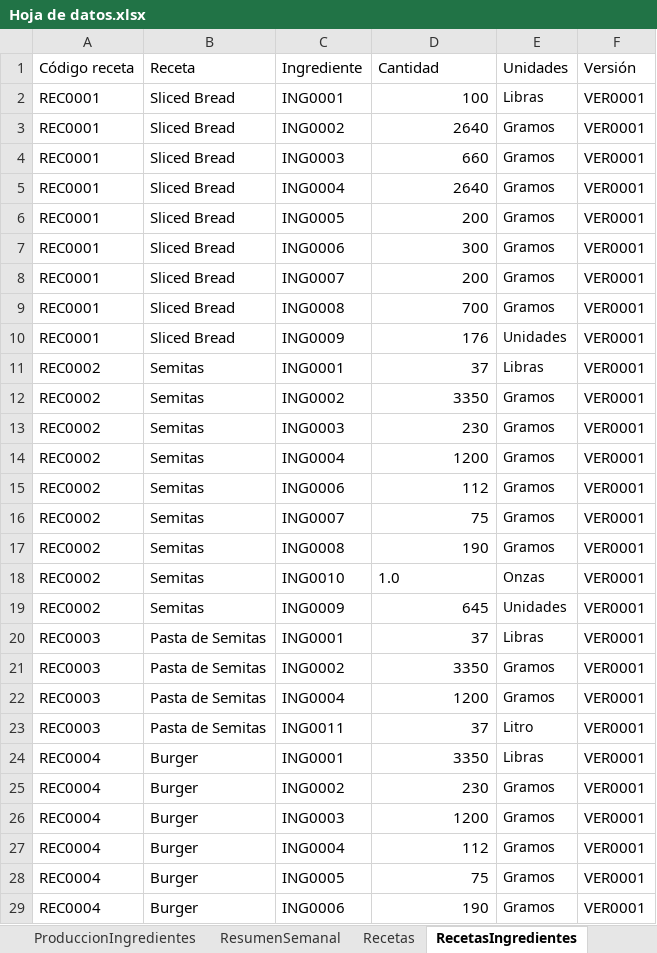
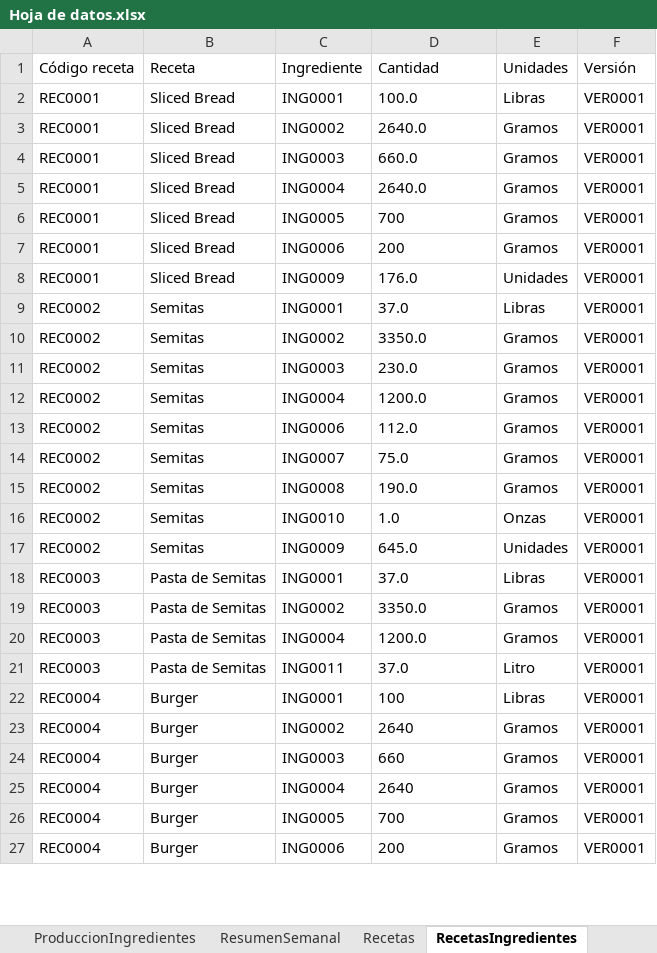
Before and after one commit to EmanuelMiltonGonzalesQuiroz/GUIpanaderia, an Excel workbook: ProyectosPanaderia/Datos/Hoja de datos.xlsx, sheet RecetasIngredientes, drawn as a sheet; only a part is shown; values as stored, in another font and other column widths than the file's, no borders; table styles not drawn; removed rows and columns are numbered as before the commit, all else as after; the diff covers the shown part only; the diff names each change by its address in the sheet, - before the commit and + after, or states it on an @@ line.

Commit message:
recetas modificadas

```diff
--- a/ProyectosPanaderia/Datos/Hoja de datos.xlsx (sheet RecetasIngredientes)
+++ b/ProyectosPanaderia/Datos/Hoja de datos.xlsx (sheet RecetasIngredientes)
-D2: 100
+D2: 100.0
@@ E2:E6 text size: larger @@
-D3: 2640
+D3: 2640.0
-D4: 660
+D4: 660.0
-D5: 2640
+D5: 2640.0
-D6: 200
+D6: 700
-row 7: REC0001 | Sliced Bread | ING0006 | 300 | Gramos | VER0001
-C7: ING0007
+C7: ING0006
-D7 alignment: right
+D7 alignment: left
@@ E7 text size: larger @@
-row 9: REC0001 | Sliced Bread | ING0008 | 700 | Gramos | VER0001
-D8: 176
+D8: 176.0
@@ E8:E27 text size: larger @@
-D9: 37
+D9: 37.0
-D10: 3350
+D10: 3350.0
-D11: 230
+D11: 230.0
-D12: 1200
+D12: 1200.0
-D13: 112
+D13: 112.0
-D14: 75
+D14: 75.0
-D15: 190
+D15: 190.0
-D17: 645
+D17: 645.0
-D18: 37
+D18: 37.0
-D19: 3350
+D19: 3350.0
-D20: 1200
+D20: 1200.0
-D21: 37
+D21: 37.0
-D22: 3350
+D22: 100
-D23: 230
+D23: 2640
-D24: 1200
+D24: 660
-D25: 112
+D25: 2640
-D26: 75
+D26: 700
-D27: 190
+D27: 200
```
Also changed, not shown: 25 added rows, 7 removed rows, 74 edited cells and cell formats elsewhere in this sheet, sheet Produccion, sheet Ingredientes, sheet Recetas, 1 other file.
